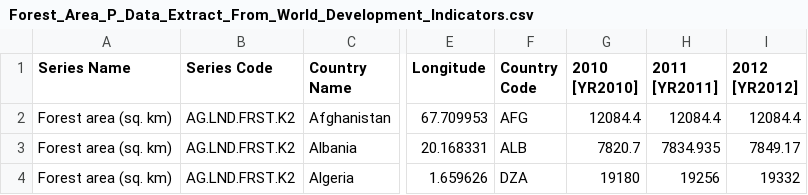
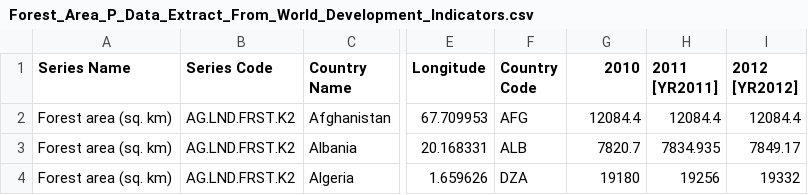
Before and after one commit to chinsn2003/FIT3179_A2, a CSV file: data/Forest_Area_P_Data_Extract_From_World_Development_Indicators.csv, drawn as a sheet; only a part is shown, gaps mark what is left out; the diff names each change by its address in the sheet, - before the commit and + after, or states it on an @@ line.

Commit message:
Update Forest_Area_P_Data_Extract_From_World_Development_Indicators.csv
Change header

```diff
--- a/data/Forest_Area_P_Data_Extract_From_World_Development_Indicators.csv
+++ b/data/Forest_Area_P_Data_Extract_From_World_Development_Indicators.csv
-G1: 2010 [YR2010]
+G1: 2010
```
